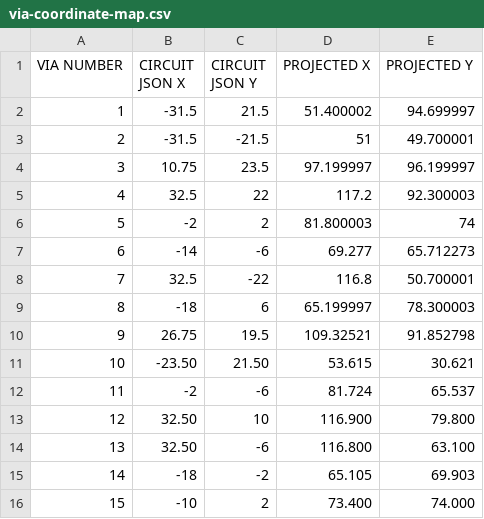
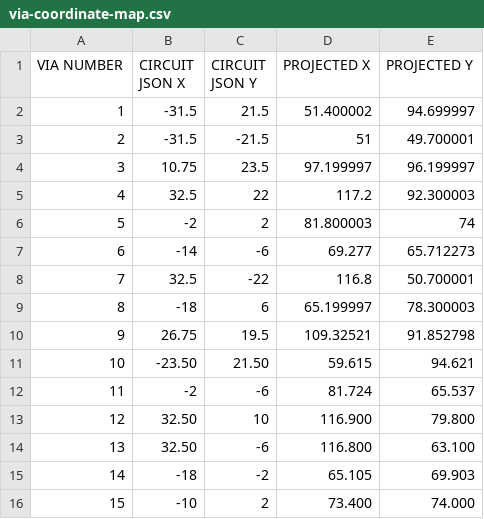
Before and after one commit to tscircuit/biscuit-boards, a CSV file: lib/coordinate_map/via-coordinate-map.csv, drawn as a sheet.

Commit message:
fix wrong data entry

```diff
--- a/lib/coordinate_map/via-coordinate-map.csv
+++ b/lib/coordinate_map/via-coordinate-map.csv
@@ -10,3 +10,3 @@ VIA NUMBER,CIRCUIT JSON X,CIRCUIT JSON Y,PROJECTED X,PROJECTED Y
 9,26.75,19.5,109.32521,91.852798
-10,-23.50,21.50,53.615,30.621
+10,-23.50,21.50,59.615,94.621
 11,-2,-6,81.724,65.537
```
